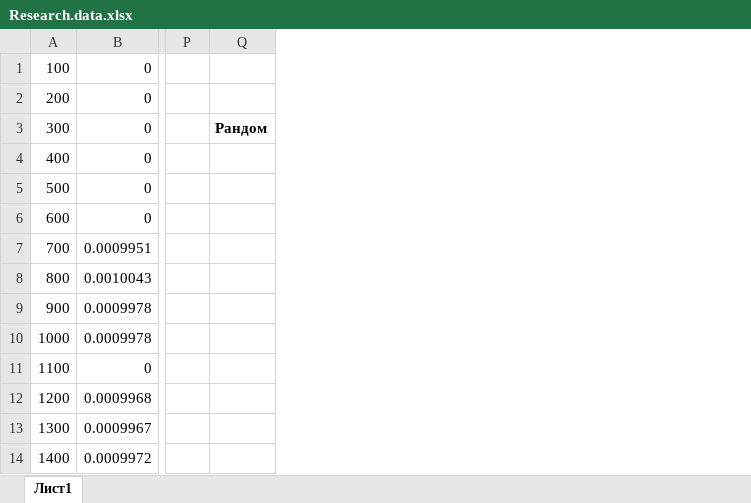
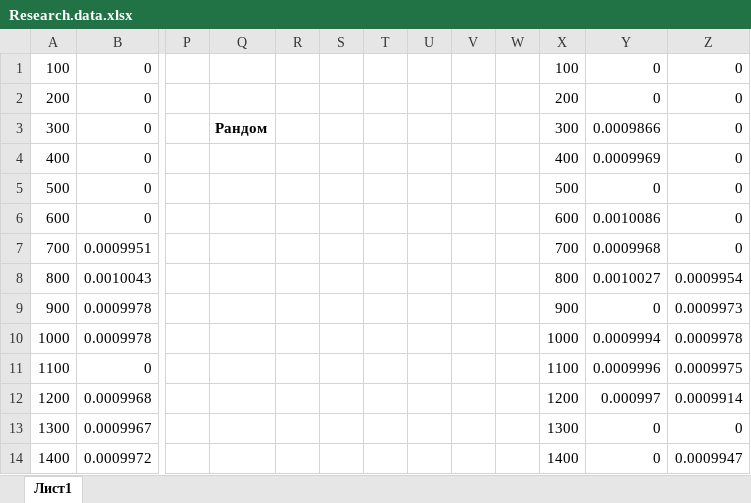
Before and after one commit to zugzvangg/AVL-and-Random-Trees-project, an Excel workbook: Research.data.xlsx, sheet Лист1, drawn as a sheet; only a part is shown, gaps mark what is left out; values as stored, in another font and other column widths than the file's, no borders; charts and pictures not drawn; the diff names each change by its address in the sheet, - before the commit and + after, or states it on an @@ line.

```diff
--- a/Research.data.xlsx (sheet Лист1)
+++ b/Research.data.xlsx (sheet Лист1)
+column R, empty
+column S, empty
+column T, empty
+column U, empty
+column V, empty
+column W, empty
+column X, rows 1-14: 100 | 200 | 300 | 400 | 500 | 600 | 700 | 800 | 900 | 1000 | 1100 | 1200 | 1300 | 1400
+column Y, rows 1-14: 0 | 0 | 0.0009866 | 0.0009969 | 0 | 0.0010086 | 0.0009968 | 0.0010027 | 0 | 0.0009994 | 0.0009996 | 0.000997 | 0 | 0
+column Z, rows 1-14: 0 | 0 | 0 | 0 | 0 | 0 | 0 | 0.0009954 | 0.0009973 | 0.0009978 | 0.0009975 | 0.0009914 | 0 | 0.0009947
```
Also changed, not shown: charts or pictures, 1 other file.
